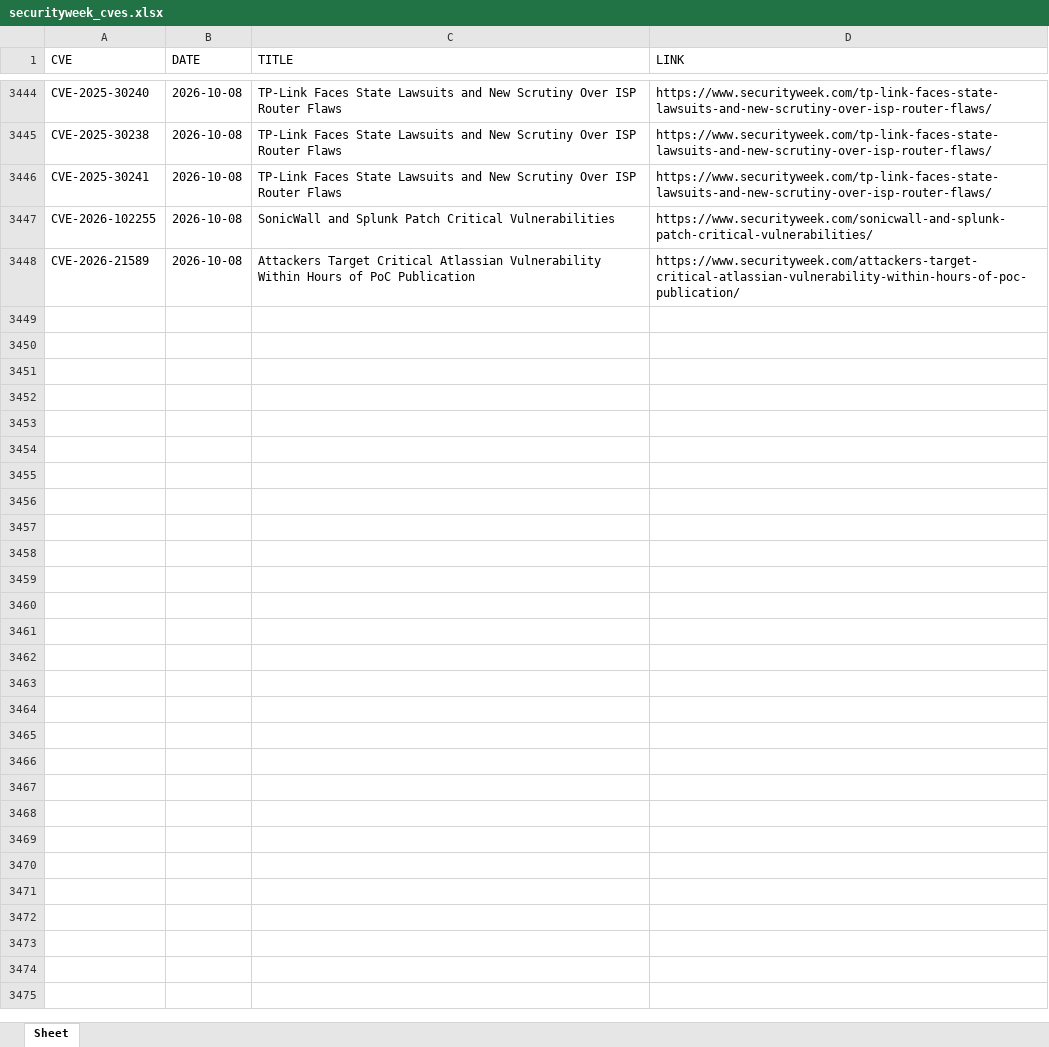
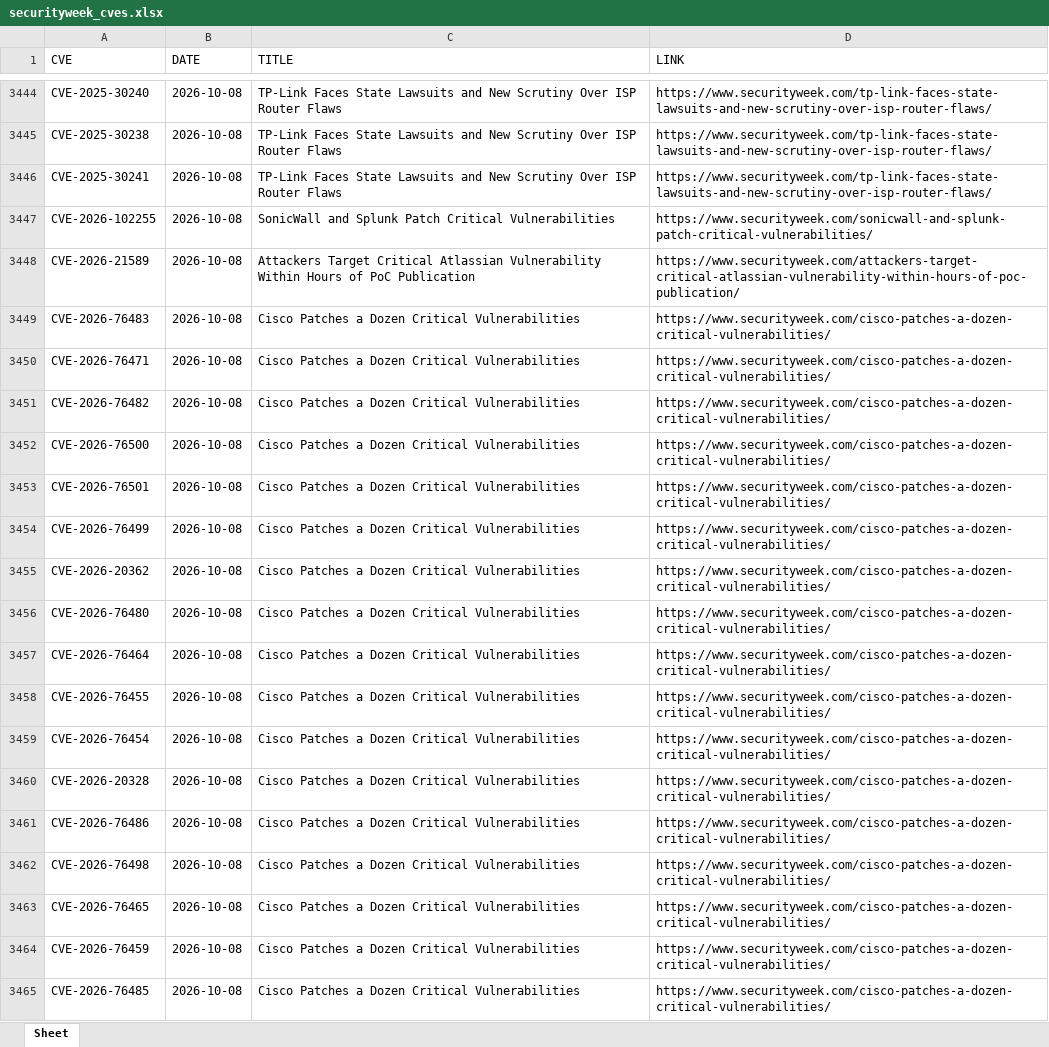
Before and after one commit to thanujbtech-lgtm/securityweek_cve, an Excel workbook: securityweek_cves.xlsx, sheet Sheet, drawn as a sheet; only a part is shown, gaps mark what is left out; values as stored, in another font and other column widths than the file's, no borders; the diff names each change by its address in the sheet, - before the commit and + after, or states it on an @@ line.

```diff
--- a/securityweek_cves.xlsx (sheet Sheet)
+++ b/securityweek_cves.xlsx (sheet Sheet)
+row 3449: CVE-2026-76483 | 2026-10-08 | Cisco Patches a Dozen Critical Vulnerabilities | https://www.securityweek.com/cisco-patches-a-dozen-critical-vulnerabilities/
+row 3450: CVE-2026-76471 | 2026-10-08 | Cisco Patches a Dozen Critical Vulnerabilities | https://www.securityweek.com/cisco-patches-a-dozen-critical-vulnerabilities/
+row 3451: CVE-2026-76482 | 2026-10-08 | Cisco Patches a Dozen Critical Vulnerabilities | https://www.securityweek.com/cisco-patches-a-dozen-critical-vulnerabilities/
+row 3452: CVE-2026-76500 | 2026-10-08 | Cisco Patches a Dozen Critical Vulnerabilities | https://www.securityweek.com/cisco-patches-a-dozen-critical-vulnerabilities/
+row 3453: CVE-2026-76501 | 2026-10-08 | Cisco Patches a Dozen Critical Vulnerabilities | https://www.securityweek.com/cisco-patches-a-dozen-critical-vulnerabilities/
+row 3454: CVE-2026-76499 | 2026-10-08 | Cisco Patches a Dozen Critical Vulnerabilities | https://www.securityweek.com/cisco-patches-a-dozen-critical-vulnerabilities/
+row 3455: CVE-2026-20362 | 2026-10-08 | Cisco Patches a Dozen Critical Vulnerabilities | https://www.securityweek.com/cisco-patches-a-dozen-critical-vulnerabilities/
+row 3456: CVE-2026-76480 | 2026-10-08 | Cisco Patches a Dozen Critical Vulnerabilities | https://www.securityweek.com/cisco-patches-a-dozen-critical-vulnerabilities/
+row 3457: CVE-2026-76464 | 2026-10-08 | Cisco Patches a Dozen Critical Vulnerabilities | https://www.securityweek.com/cisco-patches-a-dozen-critical-vulnerabilities/
+row 3458: CVE-2026-76455 | 2026-10-08 | Cisco Patches a Dozen Critical Vulnerabilities | https://www.securityweek.com/cisco-patches-a-dozen-critical-vulnerabilities/
+row 3459: CVE-2026-76454 | 2026-10-08 | Cisco Patches a Dozen Critical Vulnerabilities | https://www.securityweek.com/cisco-patches-a-dozen-critical-vulnerabilities/
+row 3460: CVE-2026-20328 | 2026-10-08 | Cisco Patches a Dozen Critical Vulnerabilities | https://www.securityweek.com/cisco-patches-a-dozen-critical-vulnerabilities/
+row 3461: CVE-2026-76486 | 2026-10-08 | Cisco Patches a Dozen Critical Vulnerabilities | https://www.securityweek.com/cisco-patches-a-dozen-critical-vulnerabilities/
+row 3462: CVE-2026-76498 | 2026-10-08 | Cisco Patches a Dozen Critical Vulnerabilities | https://www.securityweek.com/cisco-patches-a-dozen-critical-vulnerabilities/
+row 3463: CVE-2026-76465 | 2026-10-08 | Cisco Patches a Dozen Critical Vulnerabilities | https://www.securityweek.com/cisco-patches-a-dozen-critical-vulnerabilities/
+row 3464: CVE-2026-76459 | 2026-10-08 | Cisco Patches a Dozen Critical Vulnerabilities | https://www.securityweek.com/cisco-patches-a-dozen-critical-vulnerabilities/
+row 3465: CVE-2026-76485 | 2026-10-08 | Cisco Patches a Dozen Critical Vulnerabilities | https://www.securityweek.com/cisco-patches-a-dozen-critical-vulnerabilities/
```
